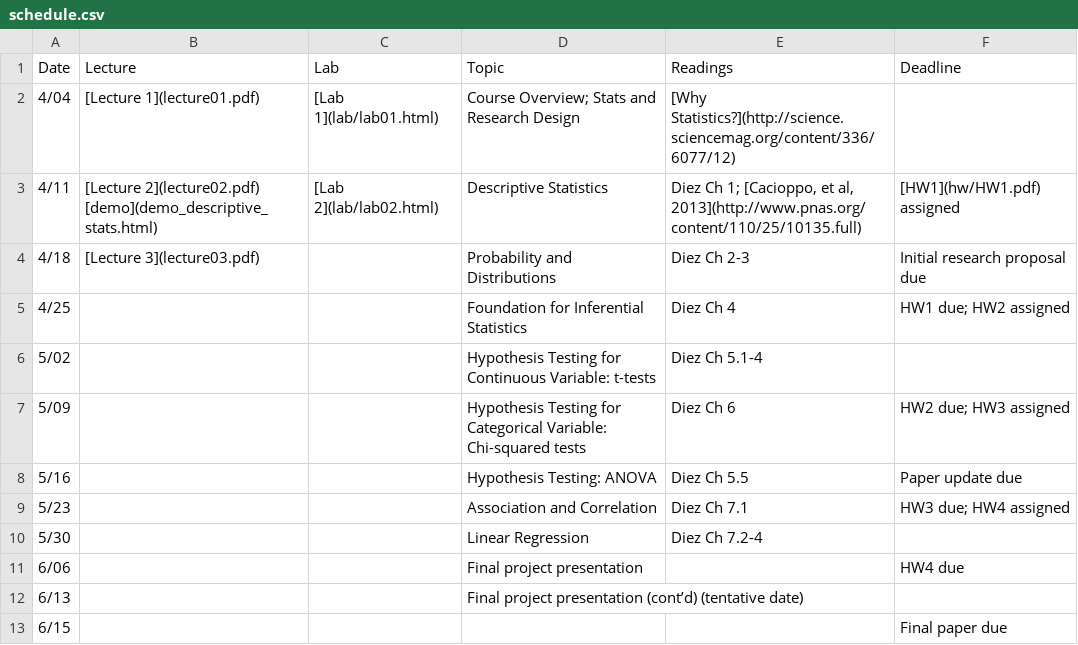
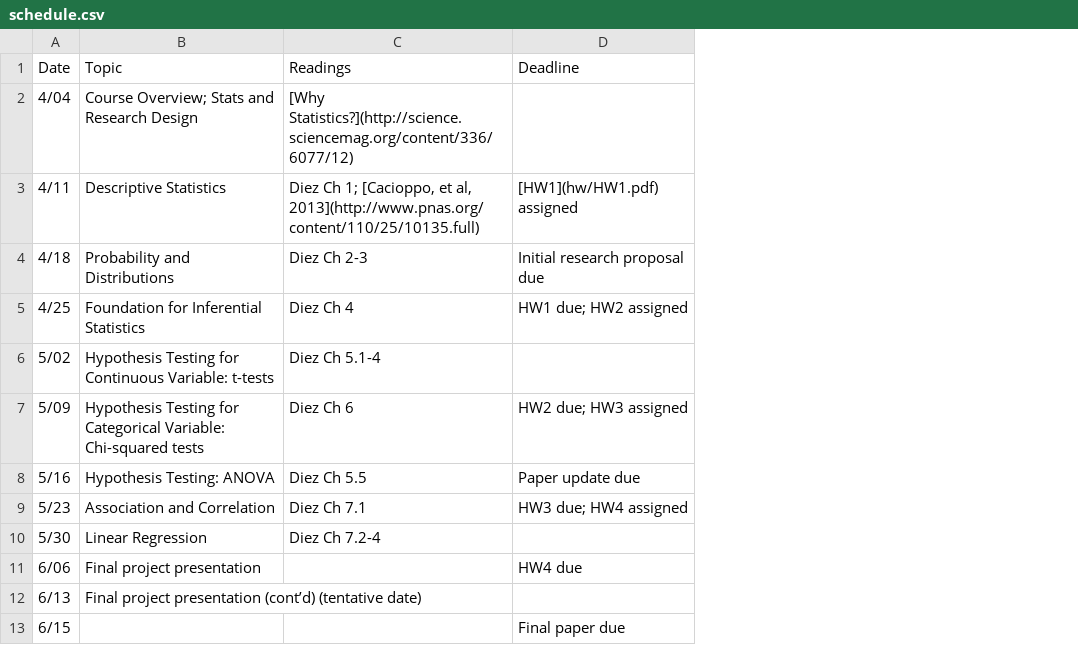
Before and after one commit to jamgreen/usp634.github.io, a CSV file: schedule.csv, drawn as a sheet; the diff names each change by its address in the sheet, - before the commit and + after, or states it on an @@ line.

Commit message:
refactored schedule.csv; added remake.yml

```diff
--- a/schedule.csv
+++ b/schedule.csv
-column B (Lecture), rows 2-4: [Lecture 1](lecture01.pdf) | [Lecture 2](lecture02.pdf) [demo](demo_descriptive_stats.html) | [Lecture 3](lecture03.pdf)
-column C (Lab), rows 2-3: [Lab 1](lab/lab01.html) | [Lab 2](lab/lab02.html)
```
Also changed, not shown: 38 other files.
